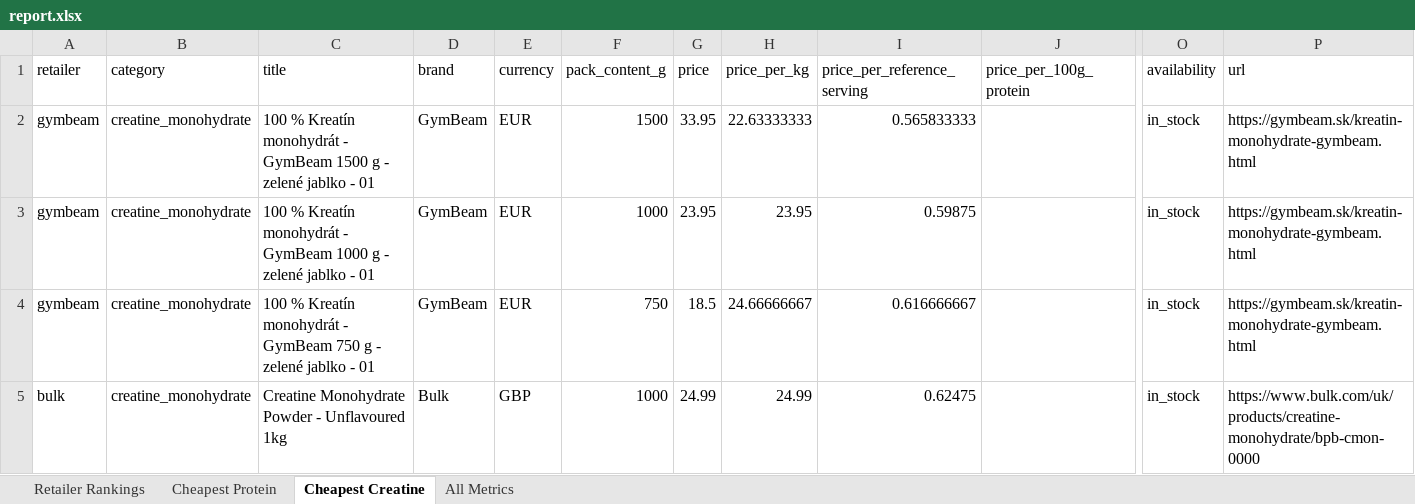
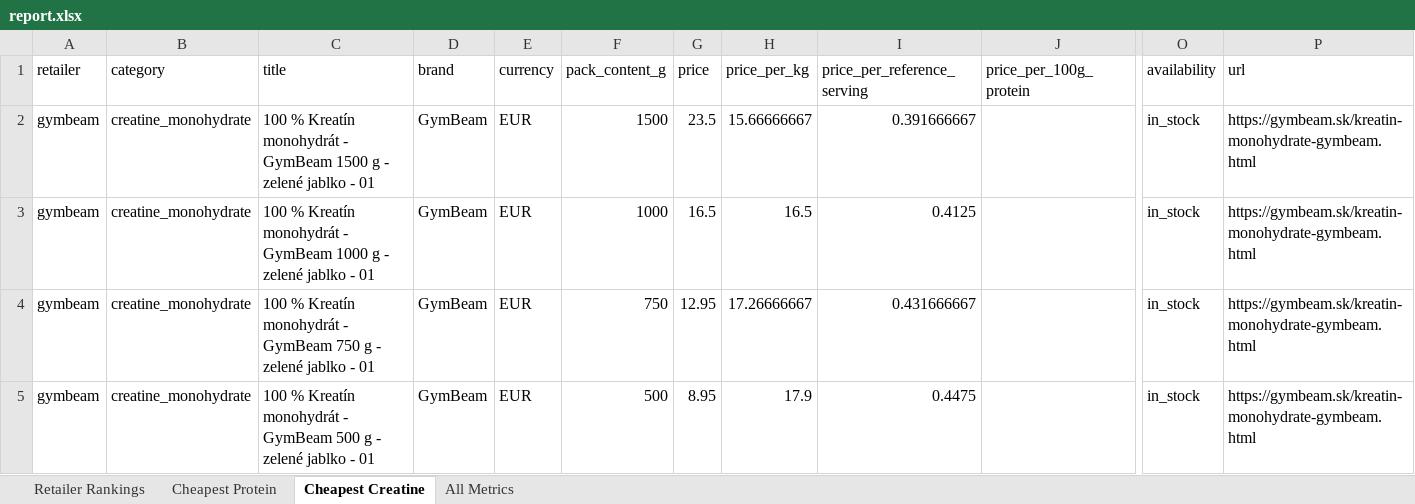
Before and after one commit to ToxicMinds/Web-Scr, an Excel workbook: artifacts/reports/report.xlsx, sheet Cheapest Creatine, drawn as a sheet; only a part is shown, gaps mark what is left out; the shorter side is filled out with more unchanged rows; values as stored, in another font and other column widths than the file's, no borders; rows hold the shown columns only; the diff covers the shown part only; the diff names each change by its address in the sheet, - before the commit and + after, or states it on an @@ line.

Commit message:
chore(reports): nightly refresh 2026-09-09

```diff
--- a/artifacts/reports/report.xlsx (sheet Cheapest Creatine)
+++ b/artifacts/reports/report.xlsx (sheet Cheapest Creatine)
-G2 (price): 33.95
+G2 (price): 23.5
-H2 (price_per_kg): 22.63333333
+H2 (price_per_kg): 15.66666667
-I2 (price_per_reference_serving): 0.565833333
+I2 (price_per_reference_serving): 0.391666667
-G3 (price): 23.95
+G3 (price): 16.5
-H3 (price_per_kg): 23.95
+H3 (price_per_kg): 16.5
-I3 (price_per_reference_serving): 0.59875
+I3 (price_per_reference_serving): 0.4125
-G4 (price): 18.5
+G4 (price): 12.95
-H4 (price_per_kg): 24.66666667
+H4 (price_per_kg): 17.26666667
-I4 (price_per_reference_serving): 0.616666667
+I4 (price_per_reference_serving): 0.431666667
+row 5: gymbeam | creatine_monohydrate | 100 % Kreatín monohydrát - GymBeam 500 g - zelené jablko - 01 | GymBeam | EUR | 500 | 8.95 | 17.9 | 0.4475 |  | in_stock | https://gymbeam.sk/kreatin-monohydrate-gymbeam.html
```
Also changed, not shown: 2 added rows and 3 removed rows elsewhere in this sheet, sheet All Metrics, sheet Retailer Rankings, web/public/reports/report.xlsx, 13 other files.
